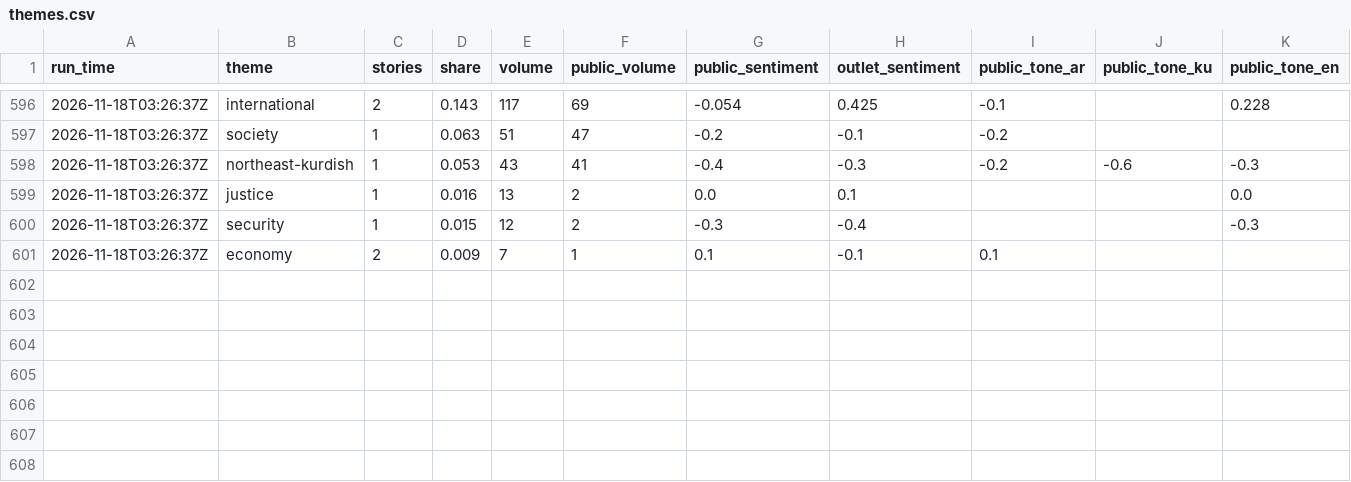
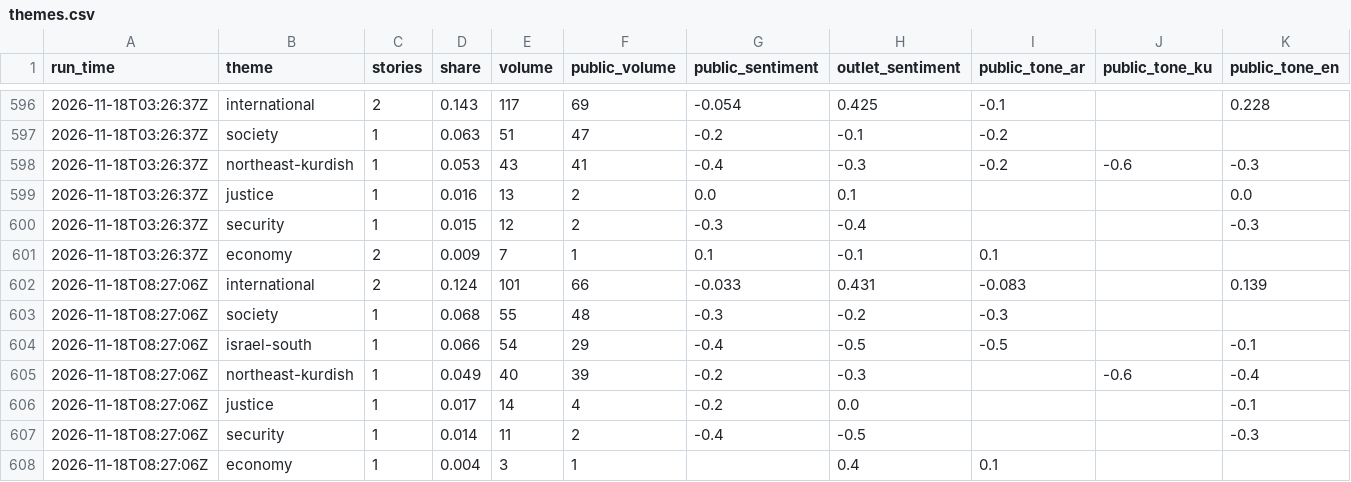
Before and after one commit to Brunopomodoro/syria-narrative-tracker, a CSV file: data/exports/2026-11/themes.csv, drawn as a sheet; only a part is shown, gaps mark what is left out; rows hold the shown columns only; the diff names each change by its address in the sheet, - before the commit and + after, or states it on an @@ line.

```diff
--- a/data/exports/2026-11/themes.csv
+++ b/data/exports/2026-11/themes.csv
+row 602: 2026-11-18T08:27:06Z | international | 2 | 0.124 | 101 | 66 | -0.033 | 0.431 | -0.083 |  | 0.139
+row 603: 2026-11-18T08:27:06Z | society | 1 | 0.068 | 55 | 48 | -0.3 | -0.2 | -0.3
+row 604: 2026-11-18T08:27:06Z | israel-south | 1 | 0.066 | 54 | 29 | -0.4 | -0.5 | -0.5 |  | -0.1
+row 605: 2026-11-18T08:27:06Z | northeast-kurdish | 1 | 0.049 | 40 | 39 | -0.2 | -0.3 |  | -0.6 | -0.4
+row 606: 2026-11-18T08:27:06Z | justice | 1 | 0.017 | 14 | 4 | -0.2 | 0.0 |  |  | -0.1
+row 607: 2026-11-18T08:27:06Z | security | 1 | 0.014 | 11 | 2 | -0.4 | -0.5 |  |  | -0.3
+row 608: 2026-11-18T08:27:06Z | economy | 1 | 0.004 | 3 | 1 |  | 0.4 | 0.1
```
Also changed, not shown: data/exports/2026-11/runs.csv, 48 other files.
